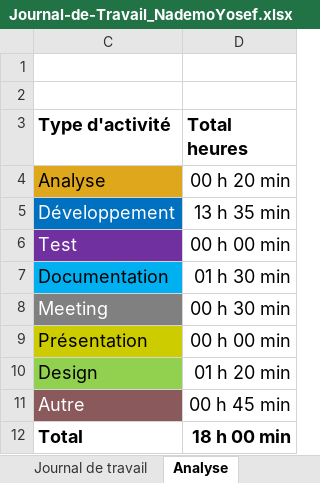
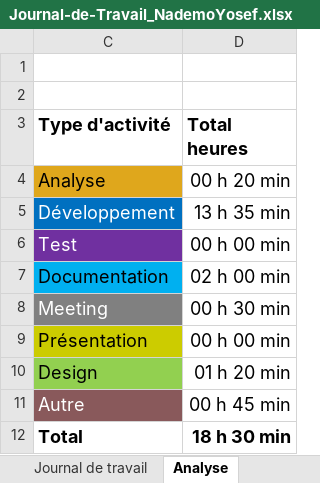
Before and after one commit to Josefnademo/Passion_lecture_FRONTEND, an Excel workbook: documentation/JDT-personal/Journal-de-Travail_NademoYosef.xlsx, sheet Analyse, drawn as a sheet; values as stored, in another font and other column widths than the file's, no borders; charts and pictures not drawn; the diff names each change by its address in the sheet, - before the commit and + after, or states it on an @@ line.

```diff
--- a/documentation/JDT-personal/Journal-de-Travail_NademoYosef.xlsx (sheet Analyse)
+++ b/documentation/JDT-personal/Journal-de-Travail_NademoYosef.xlsx (sheet Analyse)
-D7 (Total heures): 01 h 30 min
+D7 (Total heures): 02 h 00 min
-D12 (Total heures): 18 h 00 min
+D12 (Total heures): 18 h 30 min
```
Also changed, not shown: sheet Journal de travail, hidden cells, charts or pictures, 1 other file.
